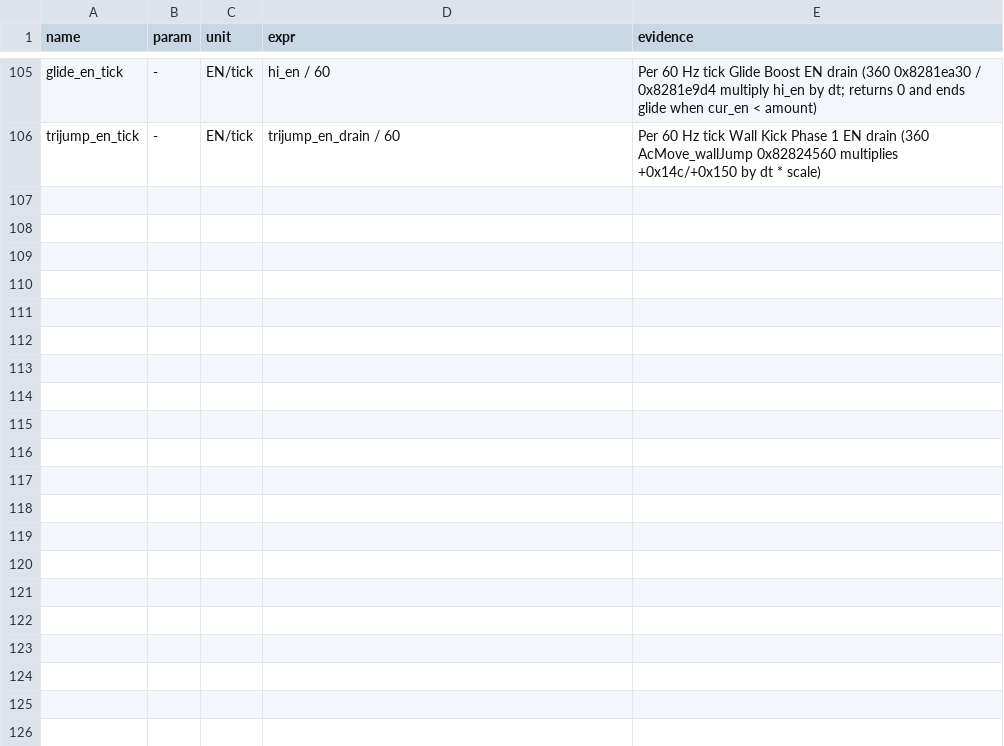
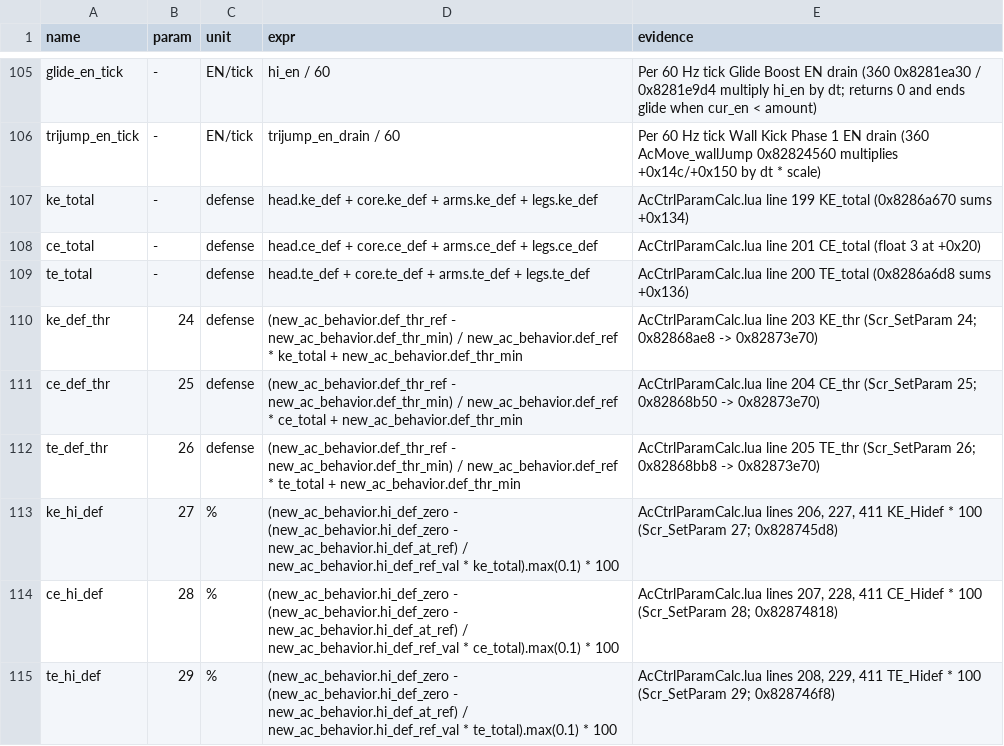
Before and after one commit to ninjagodino/ArmoredCoreRustRewrite, a CSV file: sheets/ac_ctrl_calc.csv, drawn as a sheet; only a part is shown, gaps mark what is left out; the diff covers the shown part only; the diff names each change by its address in the sheet, - before the commit and + after, or states it on an @@ line.

```diff
--- a/sheets/ac_ctrl_calc.csv
+++ b/sheets/ac_ctrl_calc.csv
+row 107: ke_total | - | defense | head.ke_def + core.ke_def + arms.ke_def + legs.ke_def | AcCtrlParamCalc.lua line 199 KE_total (0x8286a670 sums +0x134)
+row 108: ce_total | - | defense | head.ce_def + core.ce_def + arms.ce_def + legs.ce_def | AcCtrlParamCalc.lua line 201 CE_total (float 3 at +0x20)
+row 109: te_total | - | defense | head.te_def + core.te_def + arms.te_def + legs.te_def | AcCtrlParamCalc.lua line 200 TE_total (0x8286a6d8 sums +0x136)
+row 110: ke_def_thr | 24 | defense | (new_ac_behavior.def_thr_ref - new_ac_behavior.def_thr_min) / new_ac_behavior.def_ref * ke_total + new_ac_behavior.def_thr_min | AcCtrlParamCalc.lua line 203 KE_thr (Scr_SetParam 24; 0x82868ae8 -> 0x82873e70)
+row 111: ce_def_thr | 25 | defense | (new_ac_behavior.def_thr_ref - new_ac_behavior.def_thr_min) / new_ac_behavior.def_ref * ce_total + new_ac_behavior.def_thr_min | AcCtrlParamCalc.lua line 204 CE_thr (Scr_SetParam 25; 0x82868b50 -> 0x82873e70)
+row 112: te_def_thr | 26 | defense | (new_ac_behavior.def_thr_ref - new_ac_behavior.def_thr_min) / new_ac_behavior.def_ref * te_total + new_ac_behavior.def_thr_min | AcCtrlParamCalc.lua line 205 TE_thr (Scr_SetParam 26; 0x82868bb8 -> 0x82873e70)
+row 113: ke_hi_def | 27 | % | (new_ac_behavior.hi_def_zero - (new_ac_behavior.hi_def_zero - new_ac_behavior.hi_def_at_ref) / new_ac_behavior.hi_def_ref_val * ke_total).max(0.1) * 100 | AcCtrlParamCalc.lua lines 206, 227, 411 KE_Hidef * 100 (Scr_SetParam 27; 0x828745d8)
+row 114: ce_hi_def | 28 | % | (new_ac_behavior.hi_def_zero - (new_ac_behavior.hi_def_zero - new_ac_behavior.hi_def_at_ref) / new_ac_behavior.hi_def_ref_val * ce_total).max(0.1) * 100 | AcCtrlParamCalc.lua lines 207, 228, 411 CE_Hidef * 100 (Scr_SetParam 28; 0x82874818)
+row 115: te_hi_def | 29 | % | (new_ac_behavior.hi_def_zero - (new_ac_behavior.hi_def_zero - new_ac_behavior.hi_def_at_ref) / new_ac_behavior.hi_def_ref_val * te_total).max(0.1) * 100 | AcCtrlParamCalc.lua lines 208, 229, 411 TE_Hidef * 100 (Scr_SetParam 29; 0x828746f8)
```
Also changed, not shown: 8 added rows elsewhere in this file, sheets/ac_part_fields.csv, sheets/sound_cues.csv, 8 other files.
